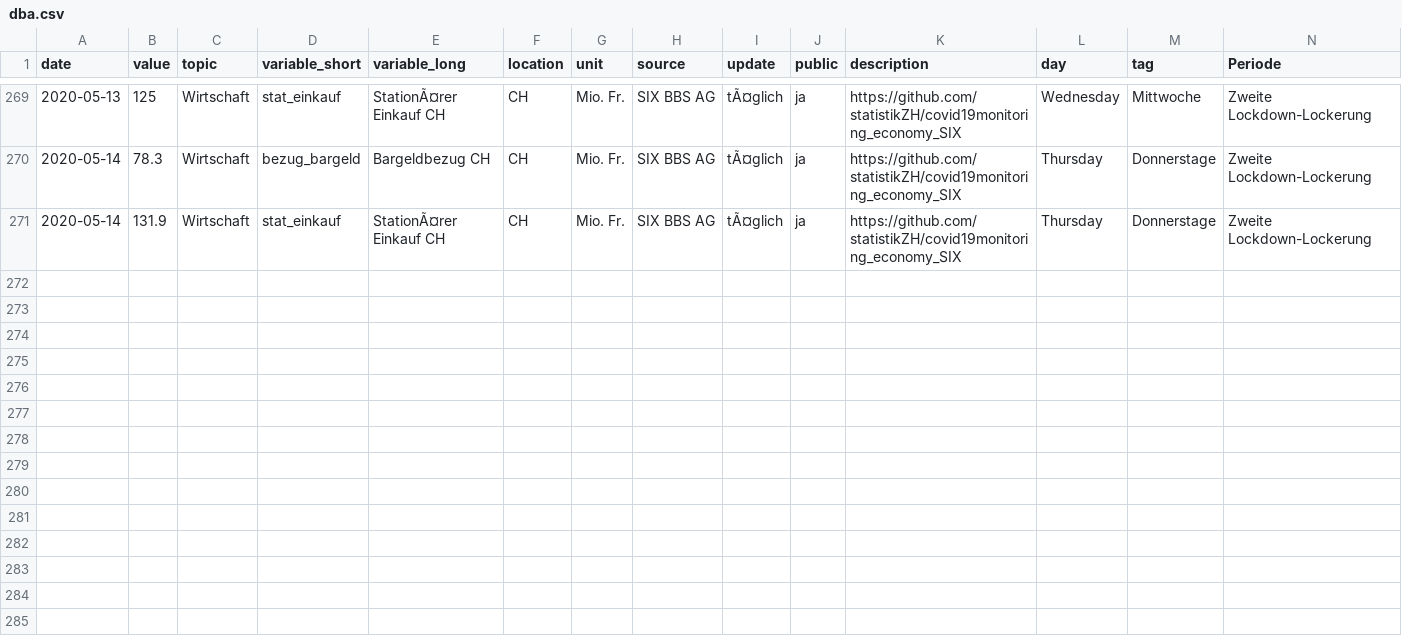
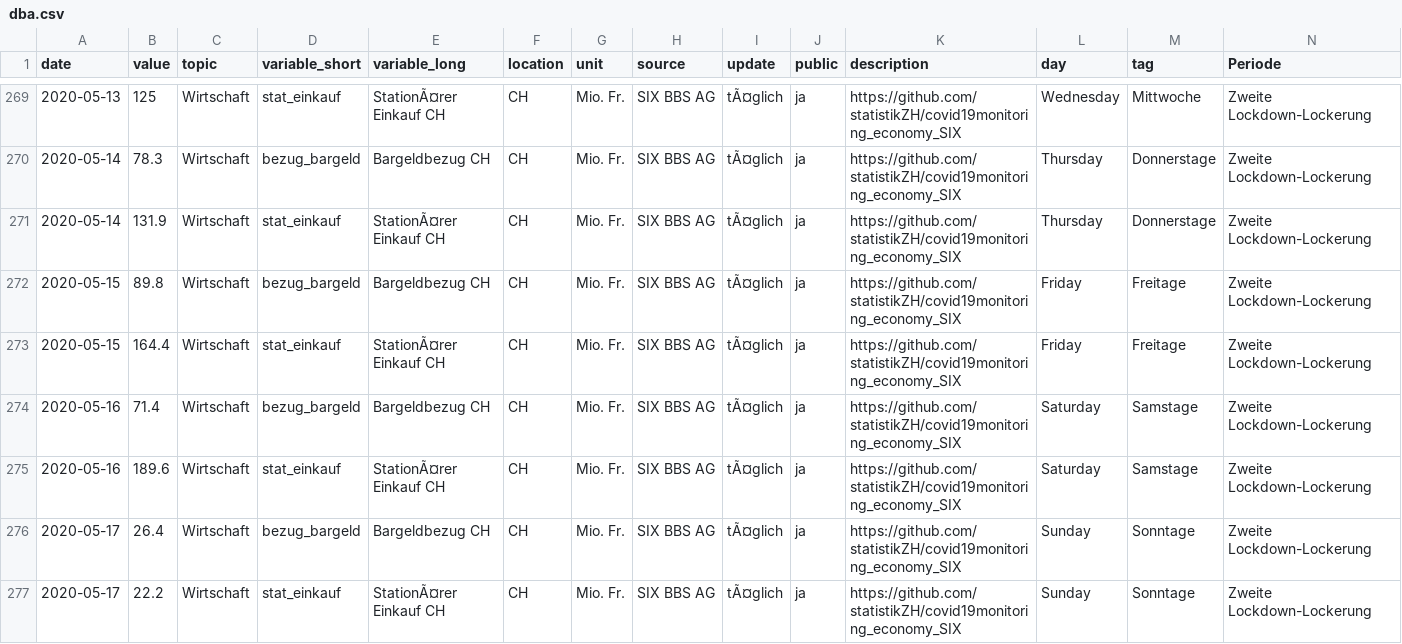
Before and after one commit to statistikZH/covid19monitoring_economy_SIX, a CSV file: dba.csv, drawn as a sheet; only a part is shown, gaps mark what is left out; rows hold the shown columns only; the diff names each change by its address in the sheet, - before the commit and + after, or states it on an @@ line.

```diff
--- a/dba.csv
+++ b/dba.csv
+row 272: 2020-05-15 | 89.8 | Wirtschaft | bezug_bargeld | Bargeldbezug CH | CH | Mio. Fr. | SIX BBS AG | tÃ¤glich | ja | https://github.com/statistikZH/covid19monitoring_economy_SIX | Friday | Freitage | Zweite Lockdown-Lockerung
+row 273: 2020-05-15 | 164.4 | Wirtschaft | stat_einkauf | StationÃ¤rer Einkauf CH | CH | Mio. Fr. | SIX BBS AG | tÃ¤glich | ja | https://github.com/statistikZH/covid19monitoring_economy_SIX | Friday | Freitage | Zweite Lockdown-Lockerung
+row 274: 2020-05-16 | 71.4 | Wirtschaft | bezug_bargeld | Bargeldbezug CH | CH | Mio. Fr. | SIX BBS AG | tÃ¤glich | ja | https://github.com/statistikZH/covid19monitoring_economy_SIX | Saturday | Samstage | Zweite Lockdown-Lockerung
+row 275: 2020-05-16 | 189.6 | Wirtschaft | stat_einkauf | StationÃ¤rer Einkauf CH | CH | Mio. Fr. | SIX BBS AG | tÃ¤glich | ja | https://github.com/statistikZH/covid19monitoring_economy_SIX | Saturday | Samstage | Zweite Lockdown-Lockerung
+row 276: 2020-05-17 | 26.4 | Wirtschaft | bezug_bargeld | Bargeldbezug CH | CH | Mio. Fr. | SIX BBS AG | tÃ¤glich | ja | https://github.com/statistikZH/covid19monitoring_economy_SIX | Sunday | Sonntage | Zweite Lockdown-Lockerung
+row 277: 2020-05-17 | 22.2 | Wirtschaft | stat_einkauf | StationÃ¤rer Einkauf CH | CH | Mio. Fr. | SIX BBS AG | tÃ¤glich | ja | https://github.com/statistikZH/covid19monitoring_economy_SIX | Sunday | Sonntage | Zweite Lockdown-Lockerung
```
Also changed, not shown: Economy_SIX.csv, 15 other files.
